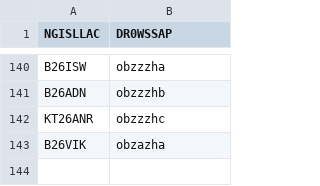
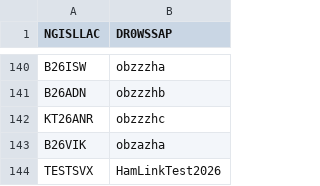
Before and after one commit to tombolptt/KT25ARI, a CSV file: rsu_xvs.csv, drawn as a sheet; only a part is shown, gaps mark what is left out; the diff names each change by its address in the sheet, - before the commit and + after, or states it on an @@ line.

Commit message:
Update rsu_xvs.csv

```diff
--- a/rsu_xvs.csv
+++ b/rsu_xvs.csv
+row 144: TESTSVX | HamLinkTest2026
```
